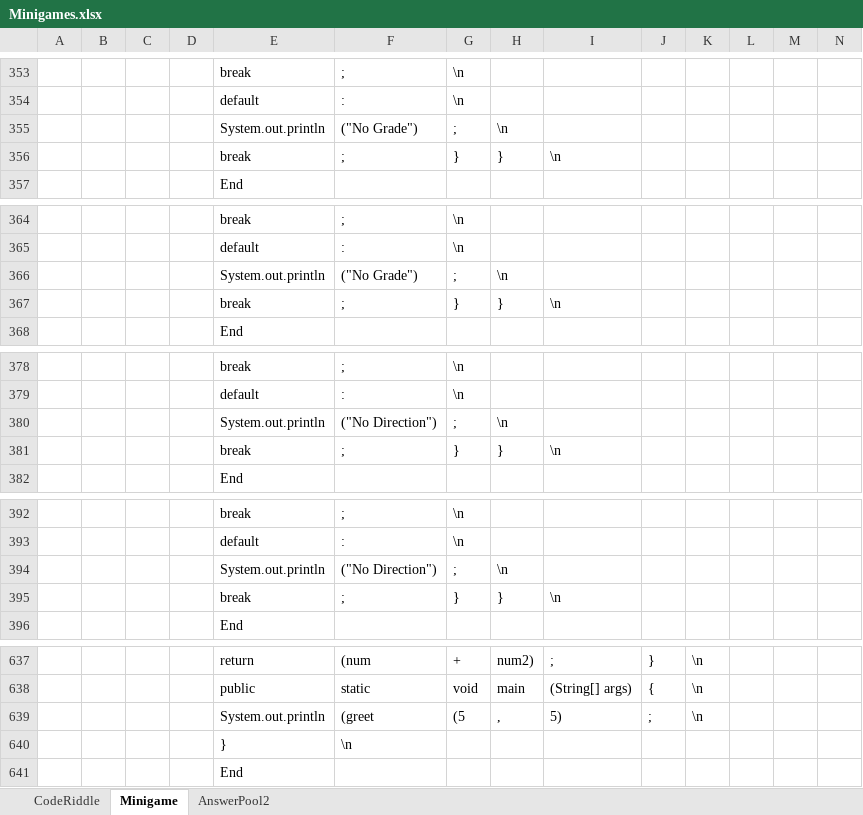
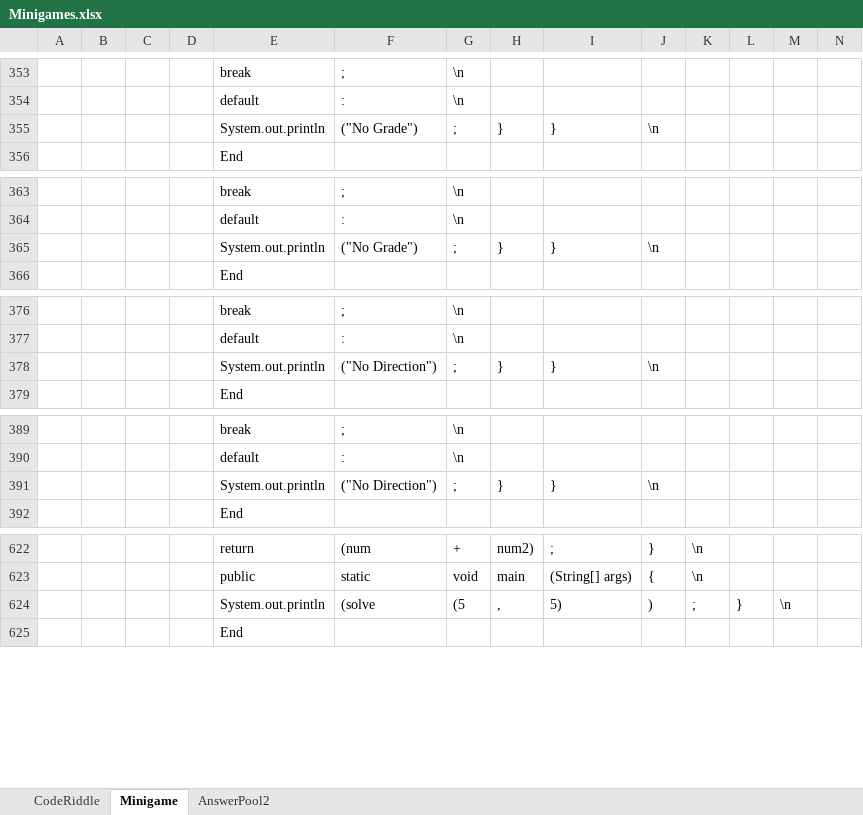
Before and after one commit to fernandezaaron/CodexLearning, an Excel workbook: assets/excel/Minigames.xlsx, sheet Minigame, drawn as a sheet; only a part is shown, gaps mark what is left out; values as stored, in another font and other column widths than the file's, no borders; removed rows and columns are numbered as before the commit, all else as after; rows hold the shown columns only; the diff covers the shown part only; the diff names each change by its address in the sheet, - before the commit and + after, or states it on an @@ line.

```diff
--- a/assets/excel/Minigames.xlsx (sheet Minigame)
+++ b/assets/excel/Minigames.xlsx (sheet Minigame)
-H355: \n
+H355: }
-I355: (empty)
+I355: }
-J355: (empty)
+J355: \n
-row 356:  |  |  |  | break | ; | } | } | \n
-H365: \n
+H365: }
-I365: (empty)
+I365: }
-J365: (empty)
+J365: \n
-row 367:  |  |  |  | break | ; | } | } | \n
-H378: \n
+H378: }
-I378: (empty)
+I378: }
-J378: (empty)
+J378: \n
-row 381:  |  |  |  | break | ; | } | } | \n
-H391: \n
+H391: }
-I391: (empty)
+I391: }
-J391: (empty)
+J391: \n
-row 395:  |  |  |  | break | ; | } | } | \n
-row 639:  |  |  |  | System.out.println | (greet | (5 | , | 5) | ; | \n
-row 640:  |  |  |  | } | \n
+row 624:  |  |  |  | System.out.println | (solve | (5 | , | 5) | ) | ; | } | \n
```
Also changed, not shown: 14 removed rows and 32 edited cells elsewhere in this sheet, sheet CodeRiddle, 2 other files.
